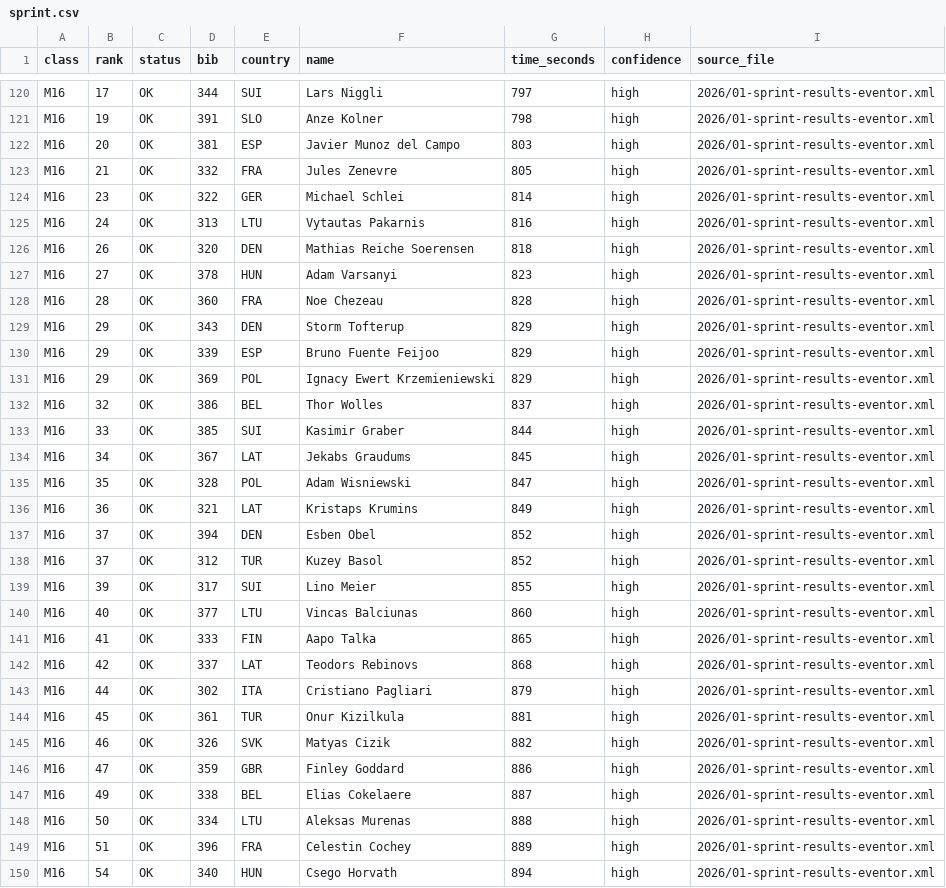
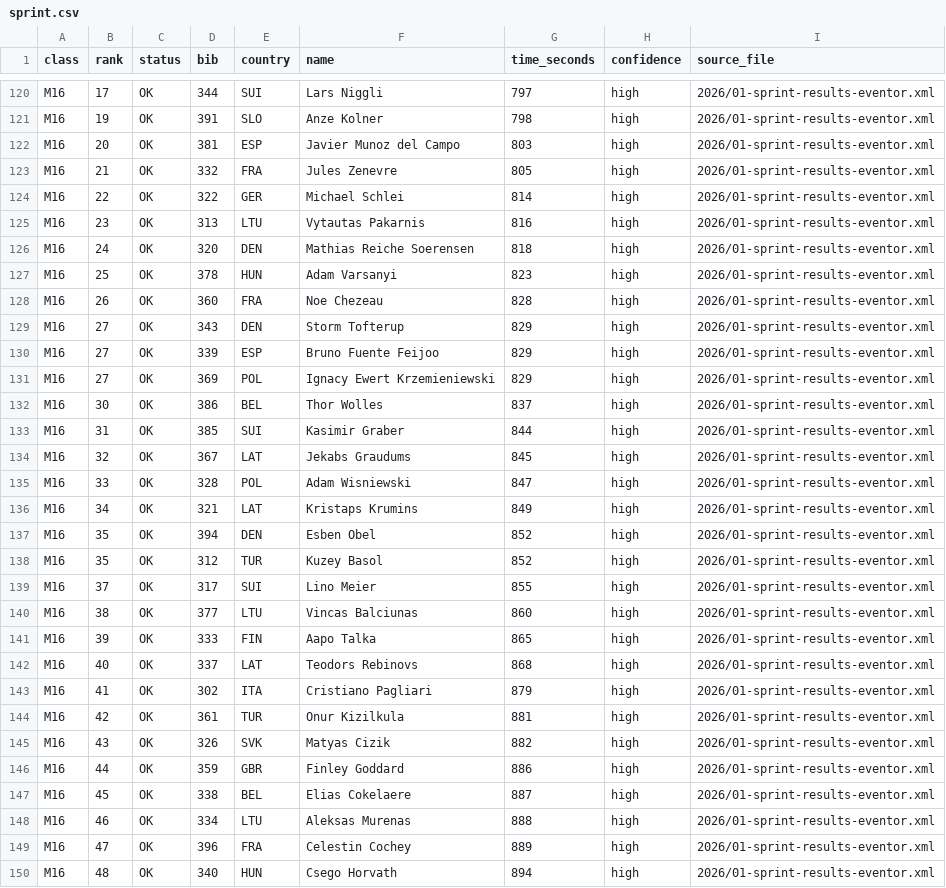
Before and after one commit to klemenkenda/eyoc-archive, a CSV file: results/2026/sprint.csv, drawn as a sheet; only a part is shown, gaps mark what is left out; the diff covers the shown part only.

```diff
--- a/results/2026/sprint.csv
+++ b/results/2026/sprint.csv
@@ -123,28 +123,28 @@ M16,20,OK,381,ESP,Javier Munoz del Campo,803,high,2026/01-sprint-results-eventor
 M16,21,OK,332,FRA,Jules Zenevre,805,high,2026/01-sprint-results-eventor.xml
-M16,23,OK,322,GER,Michael Schlei,814,high,2026/01-sprint-results-eventor.xml
-M16,24,OK,313,LTU,Vytautas Pakarnis,816,high,2026/01-sprint-results-eventor.xml
-M16,26,OK,320,DEN,Mathias Reiche Soerensen,818,high,2026/01-sprint-results-eventor.xml
-M16,27,OK,378,HUN,Adam Varsanyi,823,high,2026/01-sprint-results-eventor.xml
-M16,28,OK,360,FRA,Noe Chezeau,828,high,2026/01-sprint-results-eventor.xml
-M16,29,OK,343,DEN,Storm Tofterup,829,high,2026/01-sprint-results-eventor.xml
-M16,29,OK,339,ESP,Bruno Fuente Feijoo,829,high,2026/01-sprint-results-eventor.xml
-M16,29,OK,369,POL,Ignacy Ewert Krzemieniewski,829,high,2026/01-sprint-results-eventor.xml
-M16,32,OK,386,BEL,Thor Wolles,837,high,2026/01-sprint-results-eventor.xml
-M16,33,OK,385,SUI,Kasimir Graber,844,high,2026/01-sprint-results-eventor.xml
-M16,34,OK,367,LAT,Jekabs Graudums,845,high,2026/01-sprint-results-eventor.xml
-M16,35,OK,328,POL,Adam Wisniewski,847,high,2026/01-sprint-results-eventor.xml
-M16,36,OK,321,LAT,Kristaps Krumins,849,high,2026/01-sprint-results-eventor.xml
-M16,37,OK,394,DEN,Esben Obel,852,high,2026/01-sprint-results-eventor.xml
-M16,37,OK,312,TUR,Kuzey Basol,852,high,2026/01-sprint-results-eventor.xml
-M16,39,OK,317,SUI,Lino Meier,855,high,2026/01-sprint-results-eventor.xml
-M16,40,OK,377,LTU,Vincas Balciunas,860,high,2026/01-sprint-results-eventor.xml
-M16,41,OK,333,FIN,Aapo Talka,865,high,2026/01-sprint-results-eventor.xml
-M16,42,OK,337,LAT,Teodors Rebinovs,868,high,2026/01-sprint-results-eventor.xml
-M16,44,OK,302,ITA,Cristiano Pagliari,879,high,2026/01-sprint-results-eventor.xml
-M16,45,OK,361,TUR,Onur Kizilkula,881,high,2026/01-sprint-results-eventor.xml
-M16,46,OK,326,SVK,Matyas Cizik,882,high,2026/01-sprint-results-eventor.xml
-M16,47,OK,359,GBR,Finley Goddard,886,high,2026/01-sprint-results-eventor.xml
-M16,49,OK,338,BEL,Elias Cokelaere,887,high,2026/01-sprint-results-eventor.xml
-M16,50,OK,334,LTU,Aleksas Murenas,888,high,2026/01-sprint-results-eventor.xml
-M16,51,OK,396,FRA,Celestin Cochey,889,high,2026/01-sprint-results-eventor.xml
-M16,54,OK,340,HUN,Csego Horvath,894,high,2026/01-sprint-results-eventor.xml
+M16,22,OK,322,GER,Michael Schlei,814,high,2026/01-sprint-results-eventor.xml
+M16,23,OK,313,LTU,Vytautas Pakarnis,816,high,2026/01-sprint-results-eventor.xml
+M16,24,OK,320,DEN,Mathias Reiche Soerensen,818,high,2026/01-sprint-results-eventor.xml
+M16,25,OK,378,HUN,Adam Varsanyi,823,high,2026/01-sprint-results-eventor.xml
+M16,26,OK,360,FRA,Noe Chezeau,828,high,2026/01-sprint-results-eventor.xml
+M16,27,OK,343,DEN,Storm Tofterup,829,high,2026/01-sprint-results-eventor.xml
+M16,27,OK,339,ESP,Bruno Fuente Feijoo,829,high,2026/01-sprint-results-eventor.xml
+M16,27,OK,369,POL,Ignacy Ewert Krzemieniewski,829,high,2026/01-sprint-results-eventor.xml
+M16,30,OK,386,BEL,Thor Wolles,837,high,2026/01-sprint-results-eventor.xml
+M16,31,OK,385,SUI,Kasimir Graber,844,high,2026/01-sprint-results-eventor.xml
+M16,32,OK,367,LAT,Jekabs Graudums,845,high,2026/01-sprint-results-eventor.xml
+M16,33,OK,328,POL,Adam Wisniewski,847,high,2026/01-sprint-results-eventor.xml
+M16,34,OK,321,LAT,Kristaps Krumins,849,high,2026/01-sprint-results-eventor.xml
+M16,35,OK,394,DEN,Esben Obel,852,high,2026/01-sprint-results-eventor.xml
+M16,35,OK,312,TUR,Kuzey Basol,852,high,2026/01-sprint-results-eventor.xml
+M16,37,OK,317,SUI,Lino Meier,855,high,2026/01-sprint-results-eventor.xml
+M16,38,OK,377,LTU,Vincas Balciunas,860,high,2026/01-sprint-results-eventor.xml
+M16,39,OK,333,FIN,Aapo Talka,865,high,2026/01-sprint-results-eventor.xml
+M16,40,OK,337,LAT,Teodors Rebinovs,868,high,2026/01-sprint-results-eventor.xml
+M16,41,OK,302,ITA,Cristiano Pagliari,879,high,2026/01-sprint-results-eventor.xml
+M16,42,OK,361,TUR,Onur Kizilkula,881,high,2026/01-sprint-results-eventor.xml
+M16,43,OK,326,SVK,Matyas Cizik,882,high,2026/01-sprint-results-eventor.xml
+M16,44,OK,359,GBR,Finley Goddard,886,high,2026/01-sprint-results-eventor.xml
+M16,45,OK,338,BEL,Elias Cokelaere,887,high,2026/01-sprint-results-eventor.xml
+M16,46,OK,334,LTU,Aleksas Murenas,888,high,2026/01-sprint-results-eventor.xml
+M16,47,OK,396,FRA,Celestin Cochey,889,high,2026/01-sprint-results-eventor.xml
+M16,48,OK,340,HUN,Csego Horvath,894,high,2026/01-sprint-results-eventor.xml
```
Also changed, not shown: 166 edited cells elsewhere in this file, results/2002/long.csv, results/2002/sprint.csv, 26 other files.
